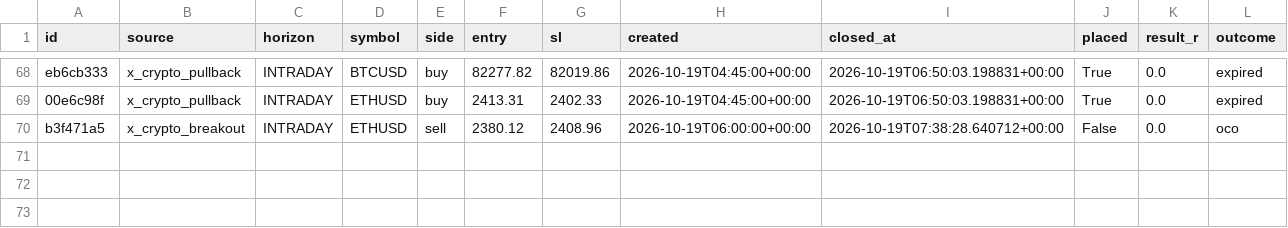
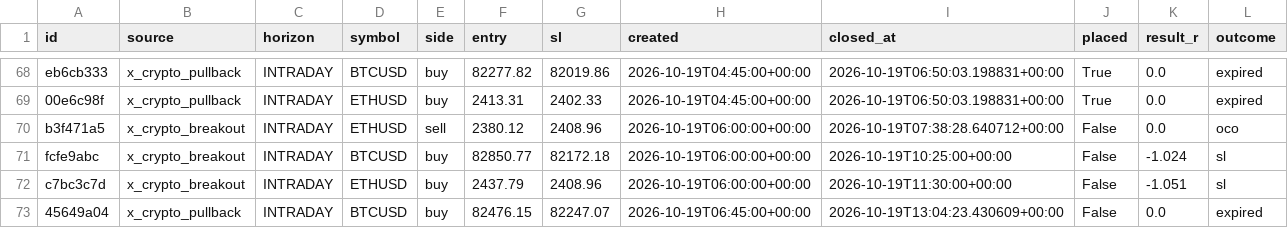
Before and after one commit to thebhujangi/forex-bot, a CSV file: state/signal_history.csv, drawn as a sheet; only a part is shown, gaps mark what is left out; the diff names each change by its address in the sheet, - before the commit and + after, or states it on an @@ line.

```diff
--- a/state/signal_history.csv
+++ b/state/signal_history.csv
+row 71: fcfe9abc | x_crypto_breakout | INTRADAY | BTCUSD | buy | 82850.77 | 82172.18 | 2026-10-19T06:00:00+00:00 | 2026-10-19T10:25:00+00:00 | False | -1.024 | sl
+row 72: c7bc3c7d | x_crypto_breakout | INTRADAY | ETHUSD | buy | 2437.79 | 2408.96 | 2026-10-19T06:00:00+00:00 | 2026-10-19T11:30:00+00:00 | False | -1.051 | sl
+row 73: 45649a04 | x_crypto_pullback | INTRADAY | BTCUSD | buy | 82476.15 | 82247.07 | 2026-10-19T06:45:00+00:00 | 2026-10-19T13:04:23.430609+00:00 | False | 0.0 | expired
```
Also changed, not shown: state/sentiment.csv, 1 other file.
